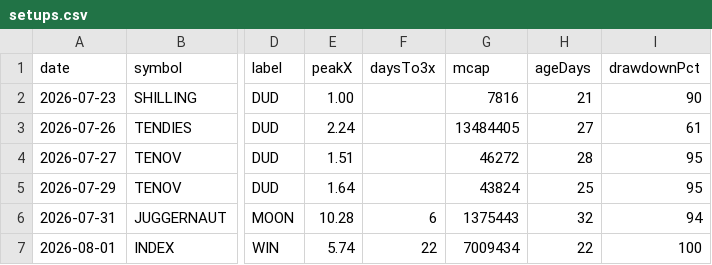
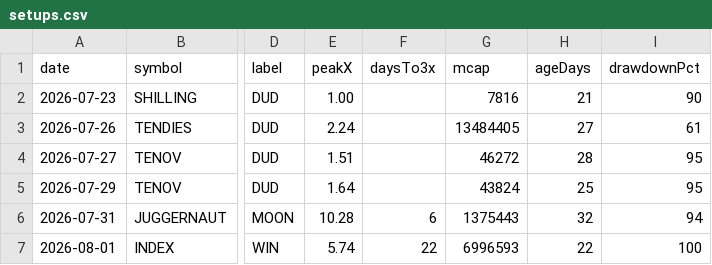
Before and after one commit to itsloashh/hood-scanner, a CSV file: data/research/setups.csv, drawn as a sheet; only a part is shown, gaps mark what is left out; the diff covers the shown part only; the diff names each change by its address in the sheet, - before the commit and + after, or states it on an @@ line.

```diff
--- a/data/research/setups.csv
+++ b/data/research/setups.csv
-G7 (mcap): 7009434
+G7 (mcap): 6996593
```
Also changed, not shown: 1 added row and 8 edited cells elsewhere in this file, 5 other files.
